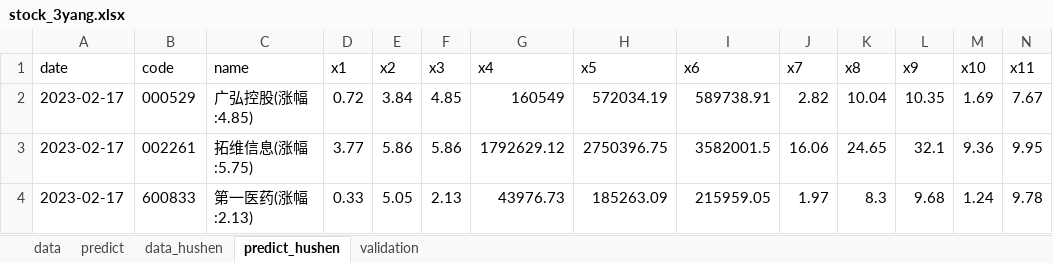
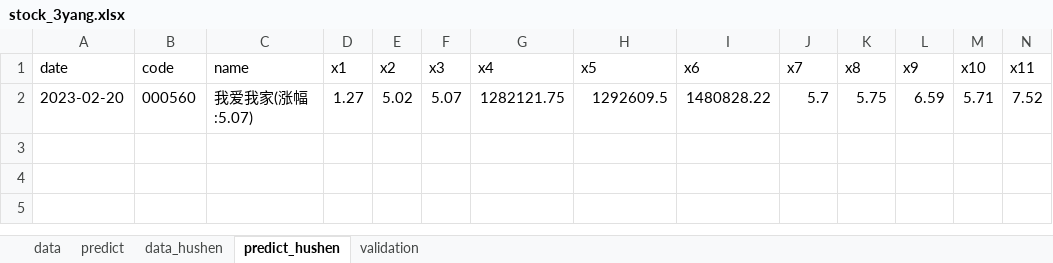
Before and after one commit to lvseouren/stock_pick, an Excel workbook: MachineLearning/data/stock_3yang.xlsx, sheet predict_hushen, drawn as a sheet; only a part is shown; values as stored, in another font and other column widths than the file's, no borders; removed rows and columns are numbered as before the commit, all else as after; rows hold the shown columns only; the diff names each change by its address in the sheet, - before the commit and + after, or states it on an @@ line.

```diff
--- a/MachineLearning/data/stock_3yang.xlsx (sheet predict_hushen)
+++ b/MachineLearning/data/stock_3yang.xlsx (sheet predict_hushen)
-row 2: 2023-02-17 | 000529 | 广弘控股(涨幅:4.85) | 0.72 | 3.84 | 4.85 | 160549 | 572034.19 | 589738.91 | 2.82 | 10.04 | 10.35 | 1.69 | 7.67
-row 3: 2023-02-17 | 002261 | 拓维信息(涨幅:5.75) | 3.77 | 5.86 | 5.86 | 1792629.12 | 2750396.75 | 3582001.5 | 16.06 | 24.65 | 32.1 | 9.36 | 9.95
-row 4: 2023-02-17 | 600833 | 第一医药(涨幅:2.13) | 0.33 | 5.05 | 2.13 | 43976.73 | 185263.09 | 215959.05 | 1.97 | 8.3 | 9.68 | 1.24 | 9.78
+row 2: 2023-02-20 | 000560 | 我爱我家(涨幅:5.07) | 1.27 | 5.02 | 5.07 | 1282121.75 | 1292609.5 | 1480828.22 | 5.7 | 5.75 | 6.59 | 5.71 | 7.52
```
Also changed, not shown: sheet data_hushen, sheet data, sheet predict, MachineLearning/data/stock_3yang1tiao.xlsx, 27 other files.
